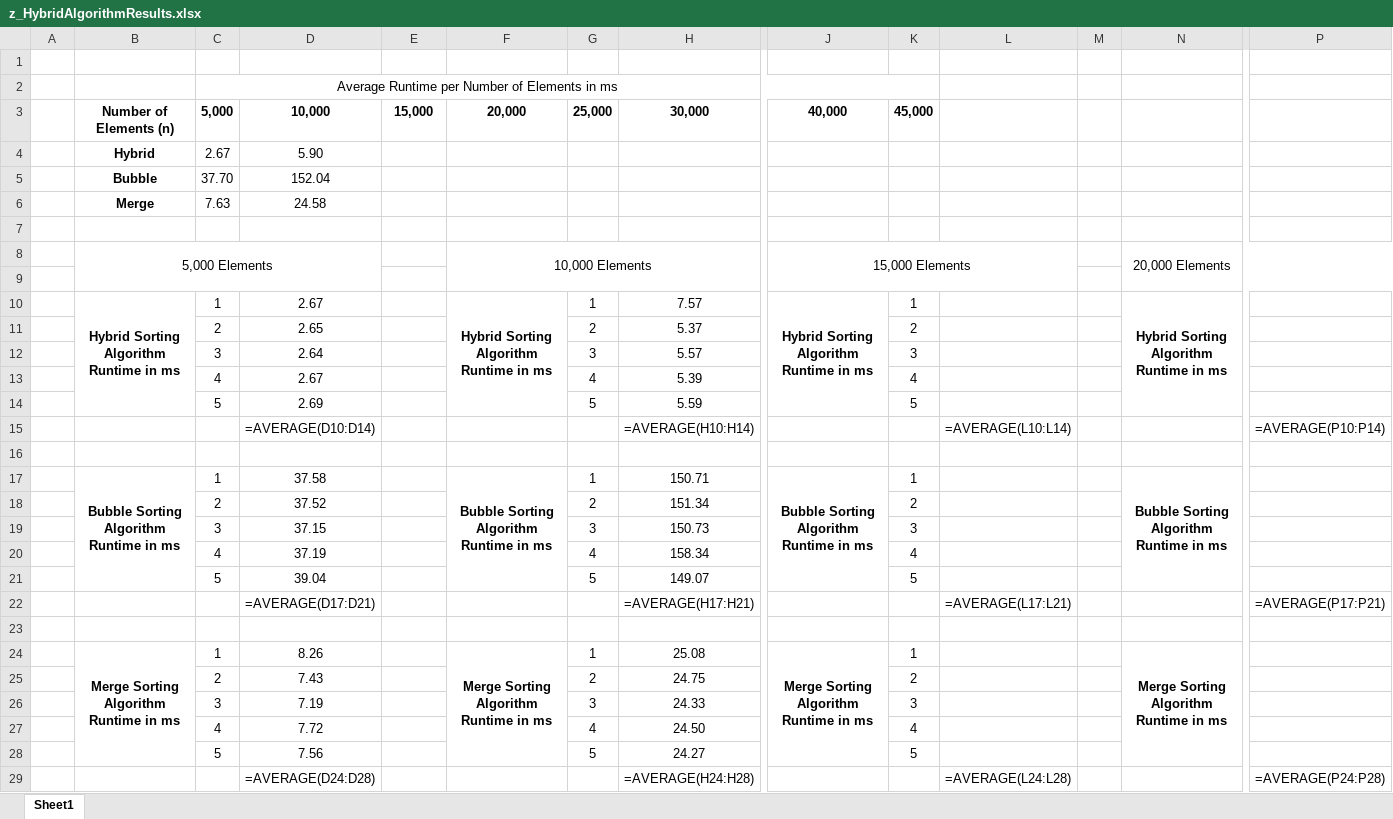
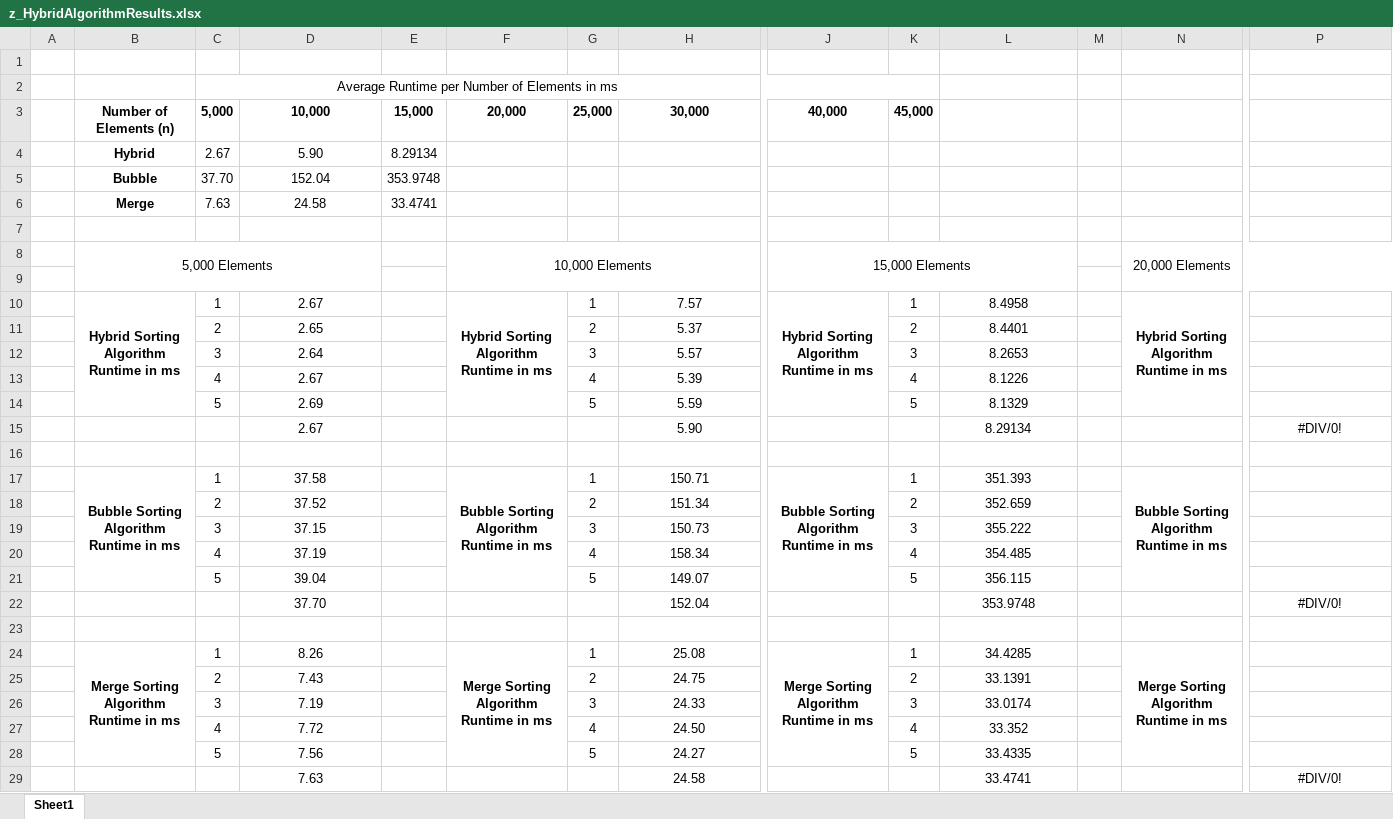
Before and after one commit to HarV1821/BubbleMergeHybridSort, an Excel workbook: z_HybridAlgorithmResults.xlsx, sheet Sheet1, drawn as a sheet; only a part is shown, gaps mark what is left out; values as stored, in another font and other column widths than the file's, no borders; formulas without a stored value are shown as written; removed rows and columns are numbered as before the commit, all else as after; rows hold the shown columns only; the diff names each change by its address in the sheet, - before the commit and + after, or states it on an @@ line.

Commit message:
Added 15k elements results to sheet

```diff
--- a/z_HybridAlgorithmResults.xlsx (sheet Sheet1)
+++ b/z_HybridAlgorithmResults.xlsx (sheet Sheet1)
-E4: (empty)
+E4: 8.29134
-E5: (empty)
+E5: 353.9748
-E6: (empty)
+E6: 33.4741
-L10: (empty)
+L10: 8.4958
-L11: (empty)
+L11: 8.4401
-L12: (empty)
+L12: 8.2653
-L13: (empty)
+L13: 8.1226
-L14: (empty)
+L14: 8.1329
-row 15:  |  |  | =AVERAGE(D10:D14) |  |  |  | =AVERAGE(H10:H14) |  |  | =AVERAGE(L10:L14) |  |  | =AVERAGE(P10:P14)
+row 15:  |  |  | 2.67 |  |  |  | 5.90 |  |  | 8.29134 |  |  | #DIV/0!
-L17: (empty)
+L17: 351.393
-L18: (empty)
+L18: 352.659
-L19: (empty)
+L19: 355.222
-L20: (empty)
+L20: 354.485
-L21: (empty)
+L21: 356.115
-row 22:  |  |  | =AVERAGE(D17:D21) |  |  |  | =AVERAGE(H17:H21) |  |  | =AVERAGE(L17:L21) |  |  | =AVERAGE(P17:P21)
+row 22:  |  |  | 37.70 |  |  |  | 152.04 |  |  | 353.9748 |  |  | #DIV/0!
-L24: (empty)
+L24: 34.4285
-L25: (empty)
+L25: 33.1391
-L26: (empty)
+L26: 33.0174
-L27: (empty)
+L27: 33.352
-L28: (empty)
+L28: 33.4335
-row 29:  |  |  | =AVERAGE(D24:D28) |  |  |  | =AVERAGE(H24:H28) |  |  | =AVERAGE(L24:L28) |  |  | =AVERAGE(P24:P28)
+row 29:  |  |  | 7.63 |  |  |  | 24.58 |  |  | 33.4741 |  |  | #DIV/0!
```
